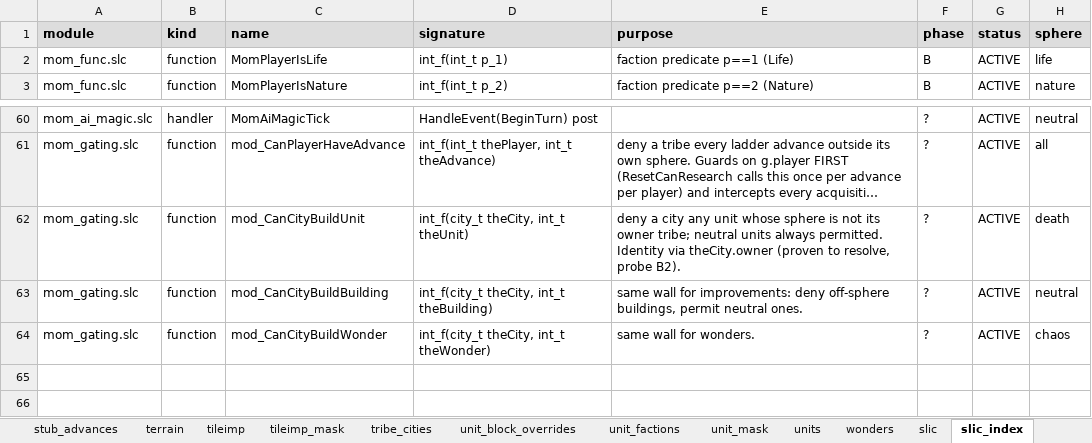
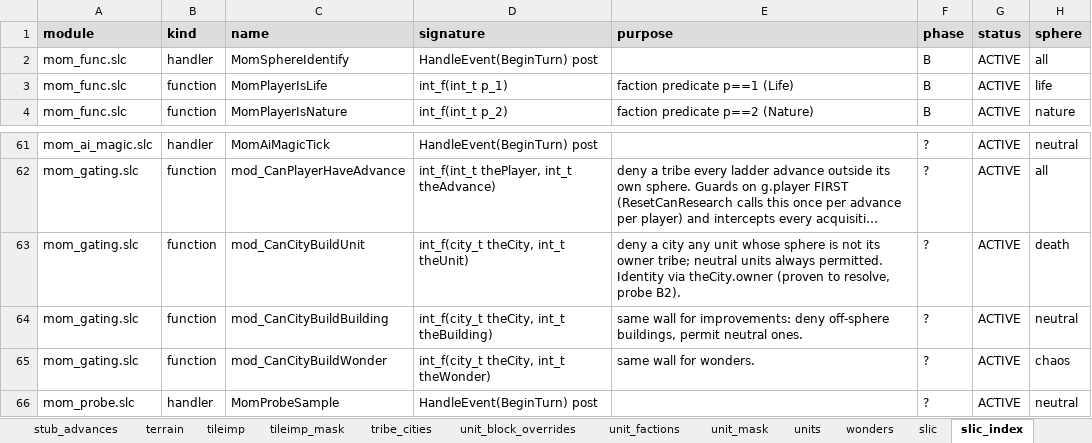
Before and after one commit to thistleknot/ctp2-momjr, an Excel workbook: mom_dimension_inventory.xlsx, sheet slic_index, drawn as a sheet; only a part is shown, gaps mark what is left out; long unchanged cells end in …; values as stored, in another font and other column widths than the file's, no borders; the diff names each change by its address in the sheet, - before the commit and + after, or states it on an @@ line.

```diff
--- a/mom_dimension_inventory.xlsx (sheet slic_index)
+++ b/mom_dimension_inventory.xlsx (sheet slic_index)
+row 2: mom_func.slc | handler | MomSphereIdentify | HandleEvent(BeginTurn) post |  | B | ACTIVE | all
+row 66: mom_probe.slc | handler | MomProbeSample | HandleEvent(BeginTurn) post |  | ? | ACTIVE | neutral
```
Also changed, not shown: sheet slic, sheet slic_inventory, 8 other files.
